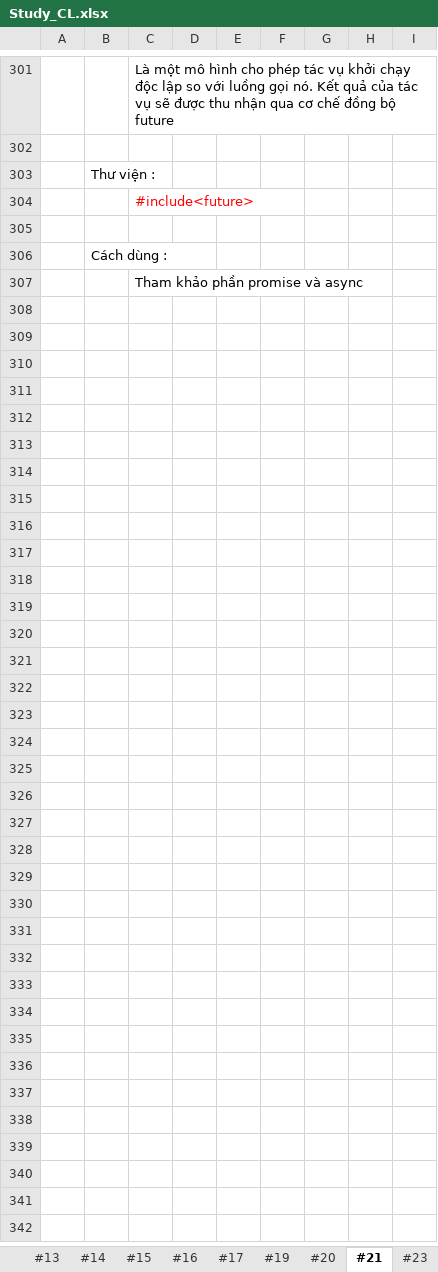
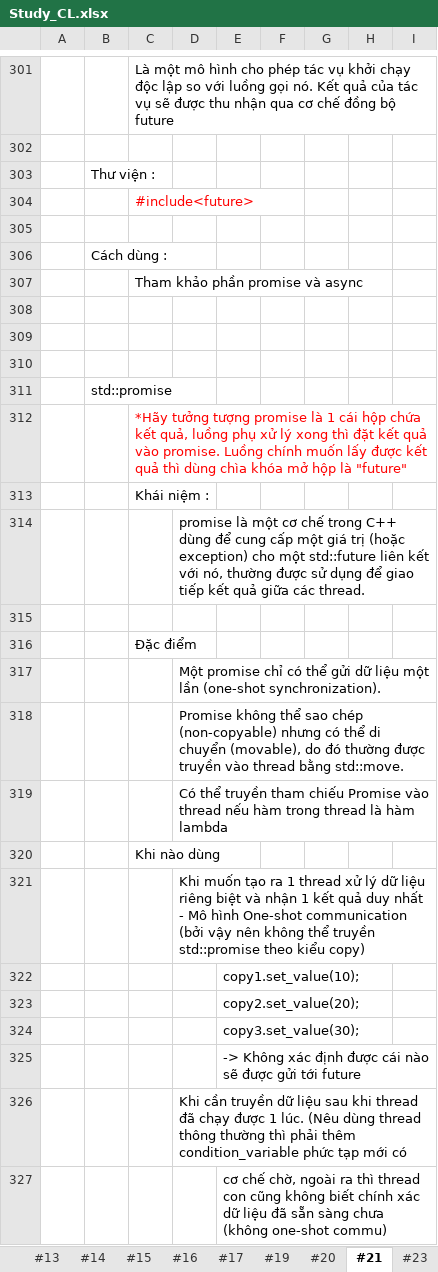
Before and after one commit to HoangAnh-Dinh/C-_Learning, an Excel workbook: Study_CL.xlsx, sheet #21, drawn as a sheet; only a part is shown, gaps mark what is left out; values as stored, in another font and other column widths than the file's, no borders; charts and pictures not drawn; the diff covers the shown part only; the diff names each change by its address in the sheet, - before the commit and + after, or states it on an @@ line.

```diff
--- a/Study_CL.xlsx (sheet #21)
+++ b/Study_CL.xlsx (sheet #21)
+row 308: (empty)
+row 309: (empty)
+row 310: (empty)
+row 311:  | std::promise
+row 312:  |  | *Hãy tưởng tượng promise là 1 cái hộp chứa kết quả, luồng phụ xử lý xong thì đặt kết quả vào promise. Luồng chính muốn lấy được kết quả thì dùng chìa khóa mở hộp là "future"
+row 313:  |  | Khái niệm :
+row 314:  |  |  | promise là một cơ chế trong C++ dùng để cung cấp một giá trị (hoặc exception) cho một std::future liên kết với nó, thường được sử dụng để giao tiếp kết quả giữa các thread.
+row 315: (empty)
+row 316:  |  | Đặc điểm
+row 317:  |  |  | Một promise chỉ có thể gửi dữ liệu một lần (one-shot synchronization).
+row 318:  |  |  | Promise không thể sao chép (non-copyable) nhưng có thể di chuyển (movable), do đó thường được truyền vào thread bằng std::move.
+row 319:  |  |  | Có thể truyền tham chiếu Promise vào thread nếu hàm trong thread là hàm lambda
+row 320:  |  | Khi nào dùng
+row 321:  |  |  | Khi muốn tạo ra 1 thread xử lý dữ liệu riêng biệt và nhận 1 kết quả duy nhất - Mô hình One-shot communication (bởi vậy nên không thể truyền std::promise theo kiểu copy)
+row 322:  |  |  |  | copy1.set_value(10);
+row 323:  |  |  |  | copy2.set_value(20);
+row 324:  |  |  |  | copy3.set_value(30);
+row 325:  |  |  |  | -> Không xác định được cái nào sẽ được gửi tới future
+row 326:  |  |  | Khi cần truyền dữ liệu sau khi thread đã chạy được 1 lúc. (Nêu dùng thread thông thường thì phải thêm condition_variable phức tạp mới có
+row 327:  |  |  |  | cơ chế chờ, ngoài ra thì thread con cũng không biết chính xác dữ liệu đã sẵn sàng chưa (không one-shot commu)
```
Also changed, not shown: 21 added rows and 2 edited cells elsewhere in this sheet, sheet OutputCatalog, charts or pictures, 3 other files.
